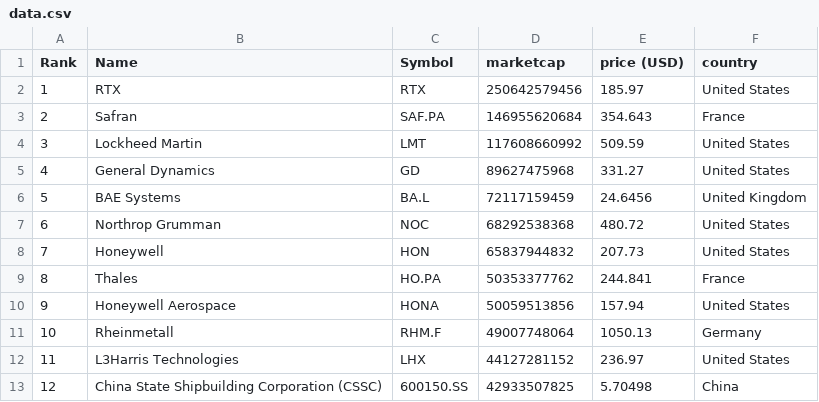
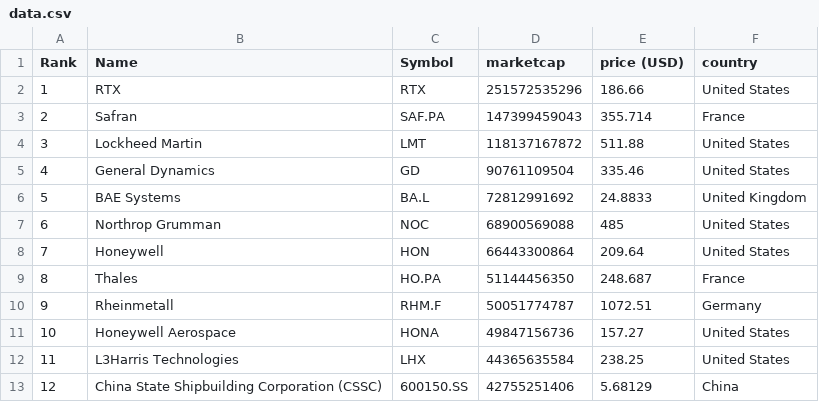
Before and after one commit to artfisica/taller-venezuela-junio-2024, a CSV file: data.csv, drawn as a sheet; only a part is shown; the diff covers the shown part only.

```diff
--- a/data.csv
+++ b/data.csv
@@ -1,13 +1,13 @@
 "Rank","Name","Symbol","marketcap","price (USD)","country"
-"1","RTX","RTX","250642579456","185.97","United States"
-"2","Safran","SAF.PA","146955620684","354.643","France"
-"3","Lockheed Martin","LMT","117608660992","509.59","United States"
-"4","General Dynamics","GD","89627475968","331.27","United States"
-"5","BAE Systems","BA.L","72117159459","24.6456","United Kingdom"
-"6","Northrop Grumman","NOC","68292538368","480.72","United States"
-"7","Honeywell","HON","65837944832","207.73","United States"
-"8","Thales","HO.PA","50353377762","244.841","France"
-"9","Honeywell Aerospace","HONA","50059513856","157.94","United States"
-"10","Rheinmetall","RHM.F","49007748064","1050.13","Germany"
-"11","L3Harris Technologies","LHX","44127281152","236.97","United States"
-"12","China State Shipbuilding Corporation (CSSC)","600150.SS","42933507825","5.70498","China"
+"1","RTX","RTX","251572535296","186.66","United States"
+"2","Safran","SAF.PA","147399459043","355.714","France"
+"3","Lockheed Martin","LMT","118137167872","511.88","United States"
+"4","General Dynamics","GD","90761109504","335.46","United States"
+"5","BAE Systems","BA.L","72812991692","24.8833","United Kingdom"
+"6","Northrop Grumman","NOC","68900569088","485","United States"
+"7","Honeywell","HON","66443300864","209.64","United States"
+"8","Thales","HO.PA","51144456350","248.687","France"
+"9","Rheinmetall","RHM.F","50051774787","1072.51","Germany"
+"10","Honeywell Aerospace","HONA","49847156736","157.27","United States"
+"11","L3Harris Technologies","LHX","44365635584","238.25","United States"
+"12","China State Shipbuilding Corporation (CSSC)","600150.SS","42755251406","5.68129","China"
```
Also changed, not shown: 155 edited cells elsewhere in this file, categorized_data.csv.
